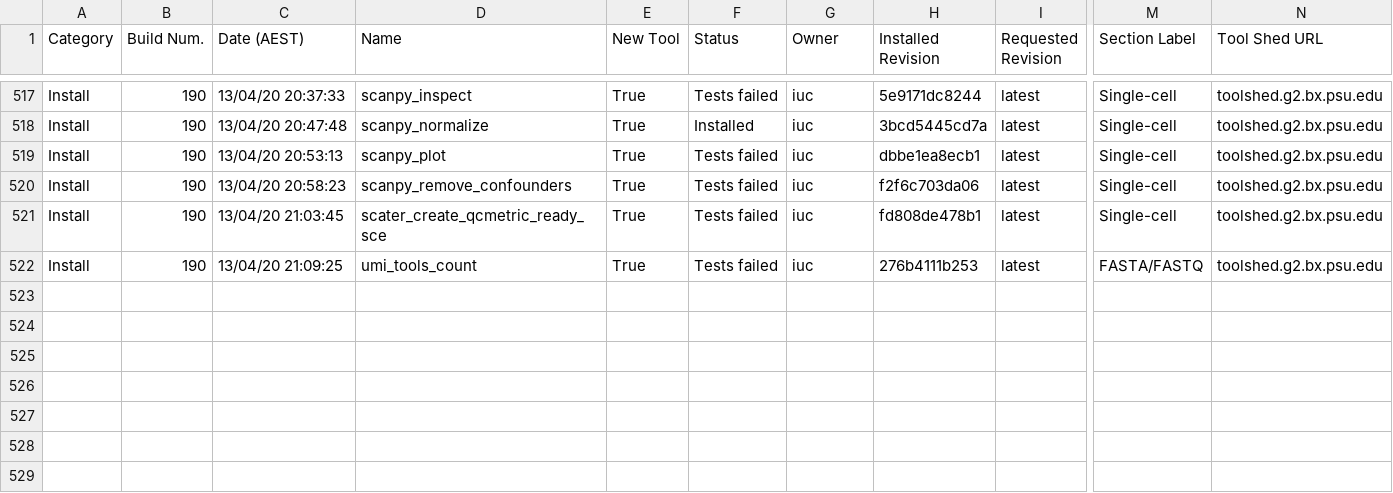
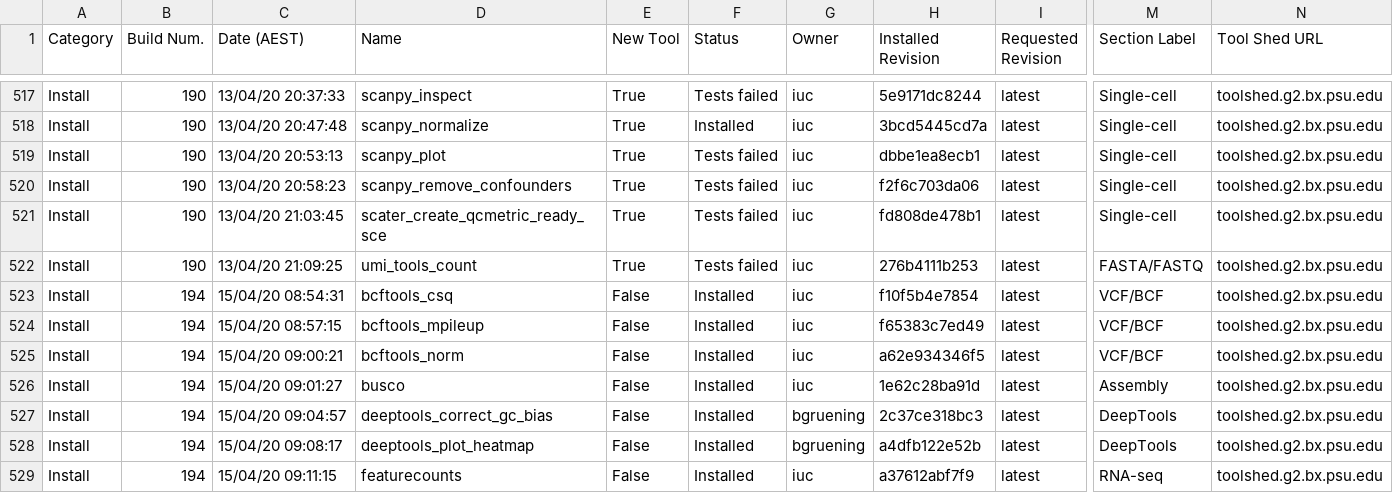
Before and after one commit to usegalaxy-au/usegalaxy-au-tools, a TSV file: automated_tool_installation_log.tsv, drawn as a sheet; only a part is shown, gaps mark what is left out; rows hold the shown columns only; the diff covers the shown part only; the diff names each change by its address in the sheet, - before the commit and + after, or states it on an @@ line.

Commit message:
Jenkins install build 194.

```diff
--- a/automated_tool_installation_log.tsv
+++ b/automated_tool_installation_log.tsv
+row 523: Install | 194 | 15/04/20 08:54:31 | bcftools_csq | False | Installed | iuc | f10f5b4e7854 | latest | VCF/BCF | toolshed.g2.bx.psu.edu
+row 524: Install | 194 | 15/04/20 08:57:15 | bcftools_mpileup | False | Installed | iuc | f65383c7ed49 | latest | VCF/BCF | toolshed.g2.bx.psu.edu
+row 525: Install | 194 | 15/04/20 09:00:21 | bcftools_norm | False | Installed | iuc | a62e934346f5 | latest | VCF/BCF | toolshed.g2.bx.psu.edu
+row 526: Install | 194 | 15/04/20 09:01:27 | busco | False | Installed | iuc | 1e62c28ba91d | latest | Assembly | toolshed.g2.bx.psu.edu
+row 527: Install | 194 | 15/04/20 09:04:57 | deeptools_correct_gc_bias | False | Installed | bgruening | 2c37ce318bc3 | latest | DeepTools | toolshed.g2.bx.psu.edu
+row 528: Install | 194 | 15/04/20 09:08:17 | deeptools_plot_heatmap | False | Installed | bgruening | a4dfb122e52b | latest | DeepTools | toolshed.g2.bx.psu.edu
+row 529: Install | 194 | 15/04/20 09:11:15 | featurecounts | False | Installed | iuc | a37612abf7f9 | latest | RNA-seq | toolshed.g2.bx.psu.edu
```
Also changed, not shown: 7 added rows elsewhere in this file, 45 other files.
